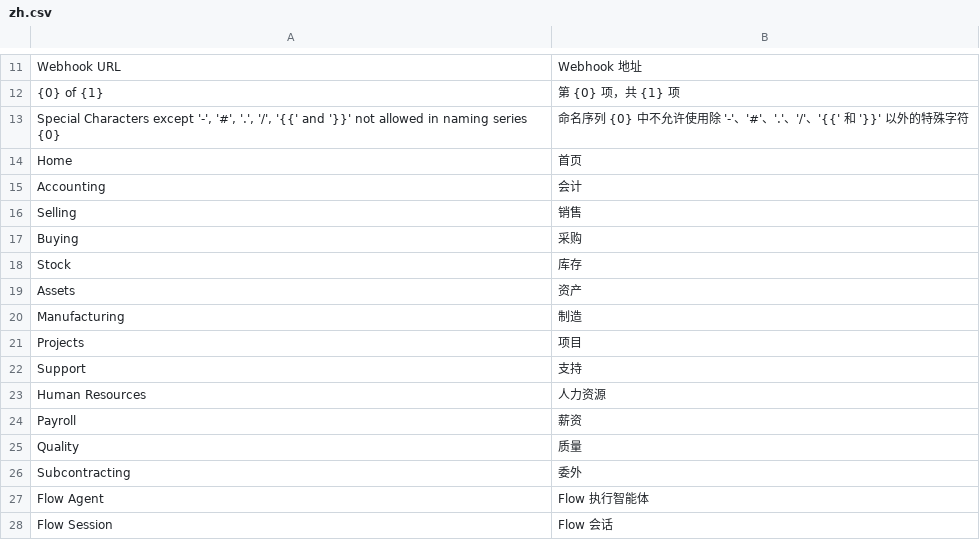
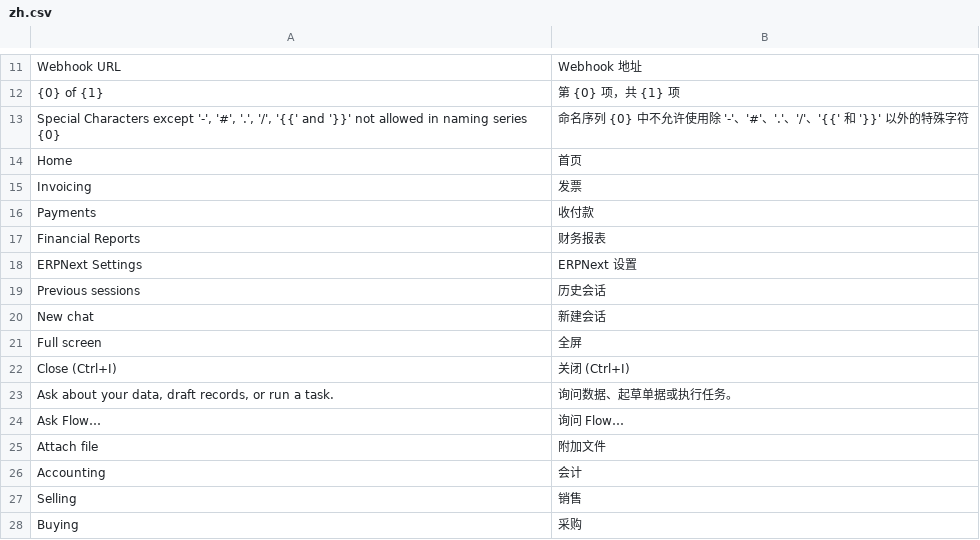
Before and after one commit to jerry317395616/ione_core, a CSV file: ione_core/translations/zh.csv, drawn as a sheet; only a part is shown, gaps mark what is left out; the shorter side is filled out with more unchanged rows; the diff names each change by its address in the sheet, - before the commit and + after, or states it on an @@ line.

Commit message:
fix: localize desk dock and flow controls

```diff
--- a/ione_core/translations/zh.csv
+++ b/ione_core/translations/zh.csv
+row 15: Invoicing | 发票
+row 16: Payments | 收付款
+row 17: Financial Reports | 财务报表
+row 18: ERPNext Settings | ERPNext 设置
+row 19: Previous sessions | 历史会话
+row 20: New chat | 新建会话
+row 21: Full screen | 全屏
+row 22: Close (Ctrl+I) | 关闭 (Ctrl+I)
+row 23: Ask about your data, draft records, or run a task. | 询问数据、起草单据或执行任务。
+row 24: Ask Flow… | 询问 Flow…
+row 25: Attach file | 附加文件
```
Also changed, not shown: 1 other file.
